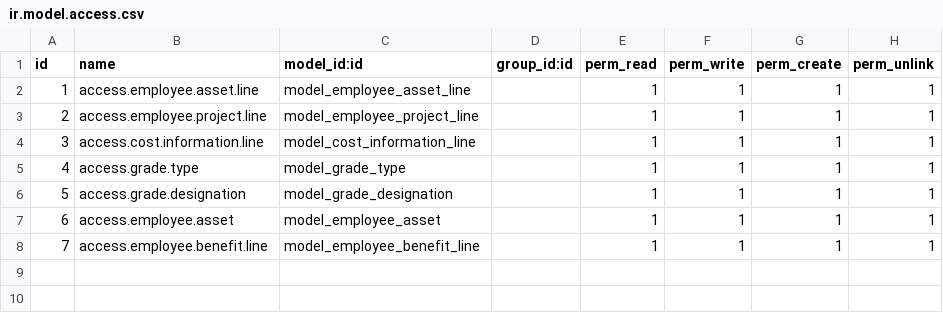
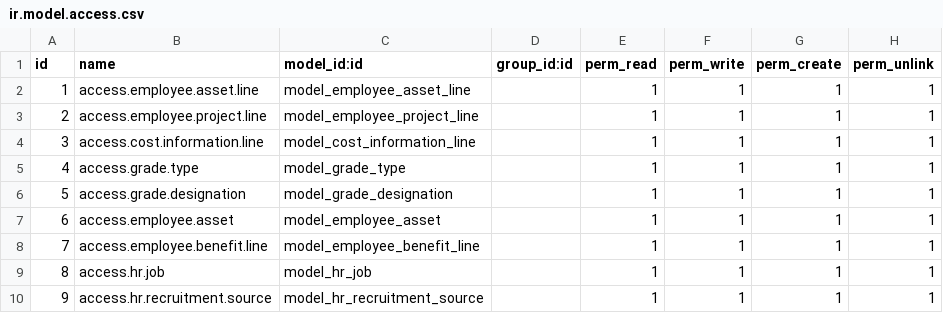
Before and after one commit to dynexcel-ramzan/jandescon, a CSV file: de_employee_enhancement/security/ir.model.access.csv, drawn as a sheet; the diff names each change by its address in the sheet, - before the commit and + after, or states it on an @@ line.

```diff
--- a/de_employee_enhancement/security/ir.model.access.csv
+++ b/de_employee_enhancement/security/ir.model.access.csv
+row 9: 8 | access.hr.job | model_hr_job |  | 1 | 1 | 1 | 1
+row 10: 9 | access.hr.recruitment.source | model_hr_recruitment_source |  | 1 | 1 | 1 | 1
```
Also changed, not shown: 16 other files.
